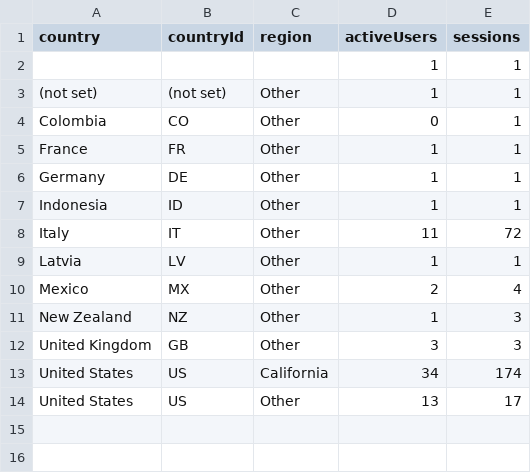
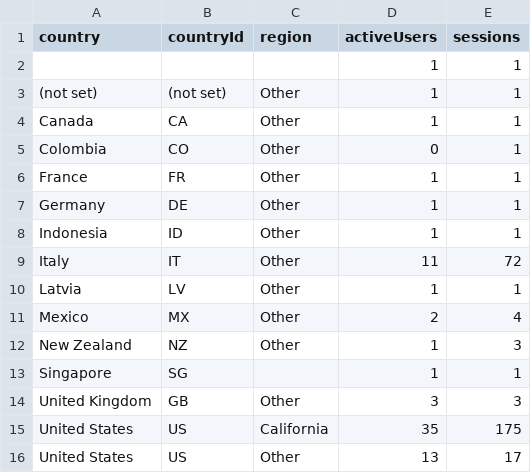
Before and after one commit to CalCOFI/analytics, a CSV file: static/data/geo/db-viz-hex.csv, drawn as a sheet.

```diff
--- a/static/data/geo/db-viz-hex.csv
+++ b/static/data/geo/db-viz-hex.csv
@@ -3,2 +3,3 @@ country,countryId,region,activeUsers,sessions
 (not set),(not set),Other,1,1
+Canada,CA,Other,1,1
 Colombia,CO,Other,0,1
@@ -11,4 +12,5 @@ Mexico,MX,Other,2,4
 New Zealand,NZ,Other,1,3
+Singapore,SG,,1,1
 United Kingdom,GB,Other,3,3
-United States,US,California,34,174
+United States,US,California,35,175
 United States,US,Other,13,17
```
Also changed, not shown: static/data/daily/db-viz-hex.csv, static/data/hex_log/daily.csv, 36 other files.
